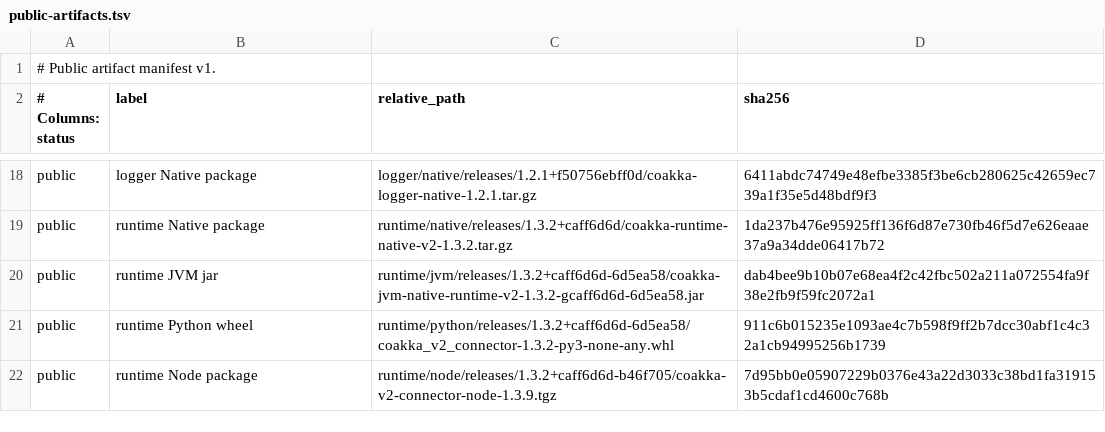
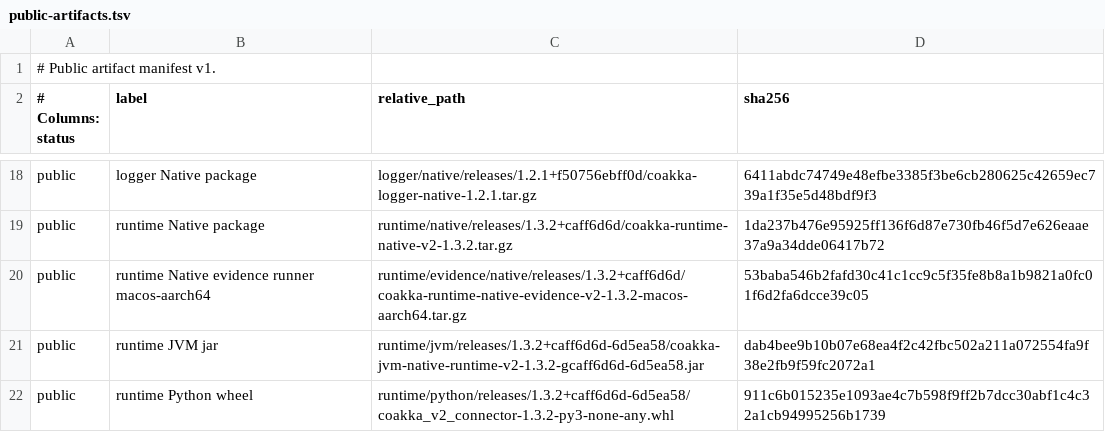
Before and after one commit to phuong-tran/coakka-publish, a TSV file: artifacts/public-artifacts.tsv, drawn as a sheet; only a part is shown, gaps mark what is left out; the shorter side is filled out with more unchanged rows; the diff names each change by its address in the sheet, - before the commit and + after, or states it on an @@ line.

Commit message:
release: add native runtime evidence runner

```diff
--- a/artifacts/public-artifacts.tsv
+++ b/artifacts/public-artifacts.tsv
+row 20: public | runtime Native evidence runner macos-aarch64 | runtime/evidence/native/releases/1.3.2+caff6d6d/coakka-runtime-native-evidence-v2-1.3.2-macos-aarch64.tar.gz | 53baba546b2fafd30c41c1cc9c5f35fe8b8a1b9821a0fc01f6d2fa6dcce39c05
```
Also changed, not shown: 7 other files.
